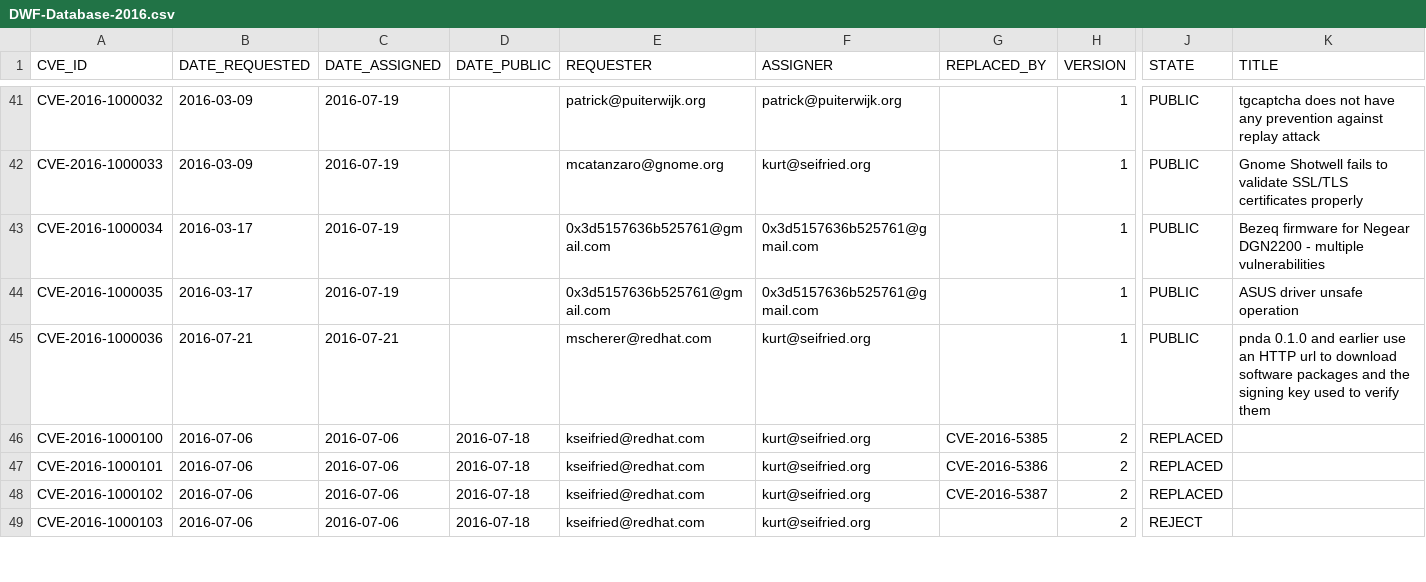
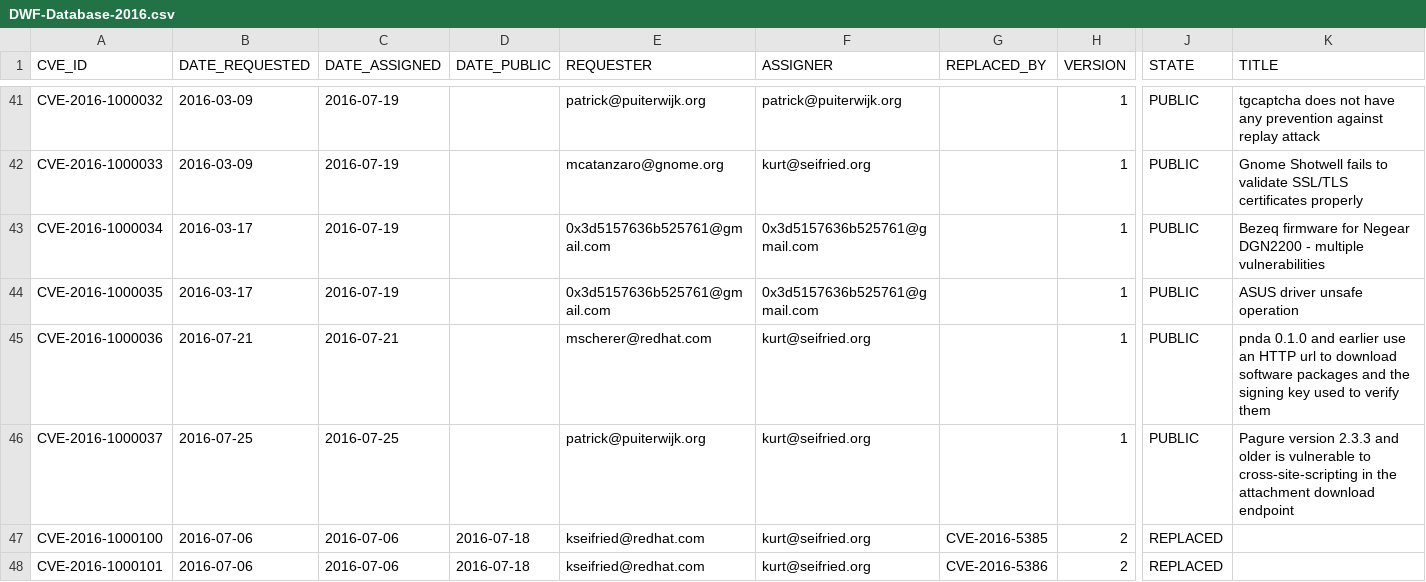
Before and after one commit to daniel-beck/DWF-Database, a CSV file: DWF-Database-2016.csv, drawn as a sheet; only a part is shown, gaps mark what is left out; the shorter side is filled out with more unchanged rows; rows hold the shown columns only; the diff names each change by its address in the sheet, - before the commit and + after, or states it on an @@ line.

Commit message:
pagure XSS

```diff
--- a/DWF-Database-2016.csv
+++ b/DWF-Database-2016.csv
+row 46: CVE-2016-1000037 | 2016-07-25 | 2016-07-25 |  | patrick@puiterwijk.org | kurt@seifried.org |  | 1 | PUBLIC | Pagure version 2.3.3 and older is vulnerable to cross-site-scripting in the attachment download endpoint
```
